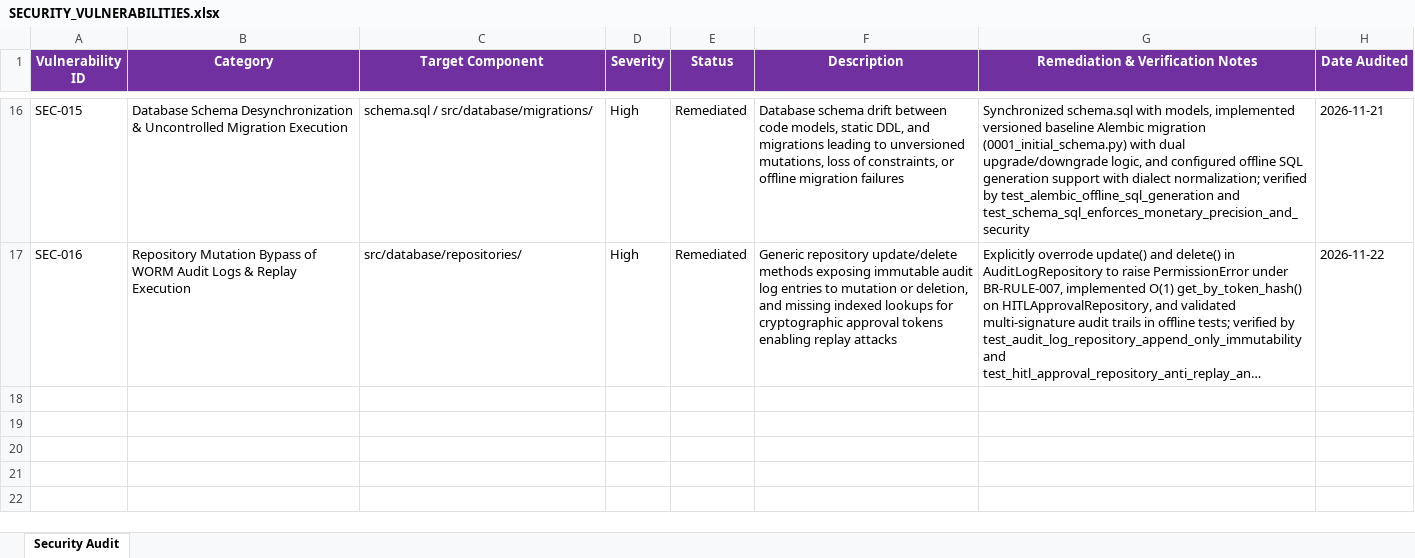
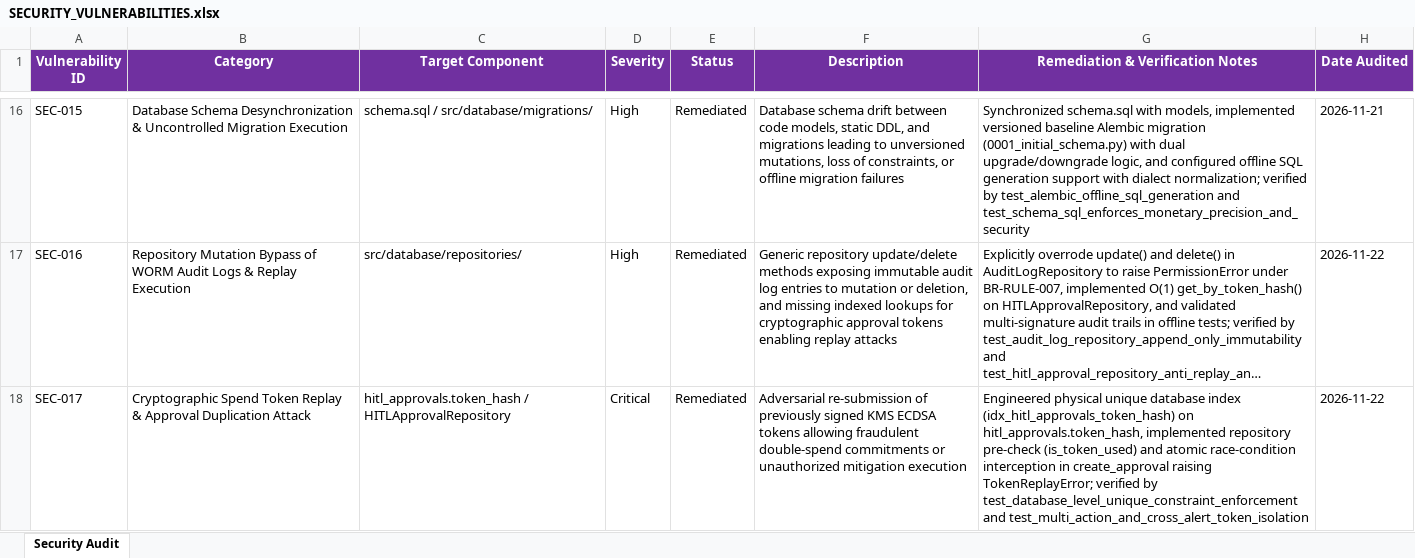
Before and after one commit to lokesh-repaka/apexmotion-supplier-risk-intelligence, an Excel workbook: docs/SECURITY_VULNERABILITIES.xlsx, sheet Security Audit, drawn as a sheet; only a part is shown, gaps mark what is left out; long unchanged cells end in …; values as stored, in another font and other column widths than the file's, no borders; the diff names each change by its address in the sheet, - before the commit and + after, or states it on an @@ line.

```diff
--- a/docs/SECURITY_VULNERABILITIES.xlsx (sheet Security Audit)
+++ b/docs/SECURITY_VULNERABILITIES.xlsx (sheet Security Audit)
+row 18: SEC-017 | Cryptographic Spend Token Replay & Approval Duplication Attack | hitl_approvals.token_hash / HITLApprovalRepository | Critical | Remediated | Adversarial re-submission of previously signed KMS ECDSA tokens allowing fraudulent double-spend commitments or unauthorized mitigation execution | Engineered physical unique database index (idx_hitl_approvals_token_hash) on hitl_approvals.token_hash, implemented repository pre-check (is_token_used) and atomic race-condition interception in create_approval raising TokenReplayError; verified by test_database_level_unique_constraint_enforcement and test_multi_action_and_cross_alert_token_isolation | 2026-11-22
```
Also changed, not shown: docs/TEST_CASES.xlsx, 9 other files.
